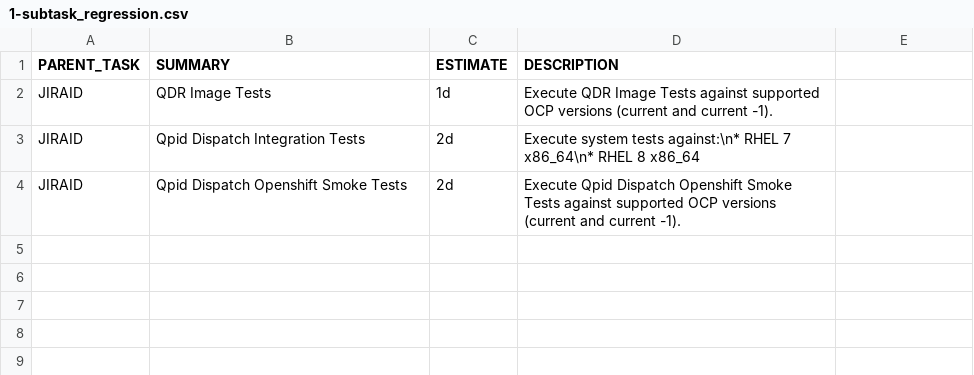
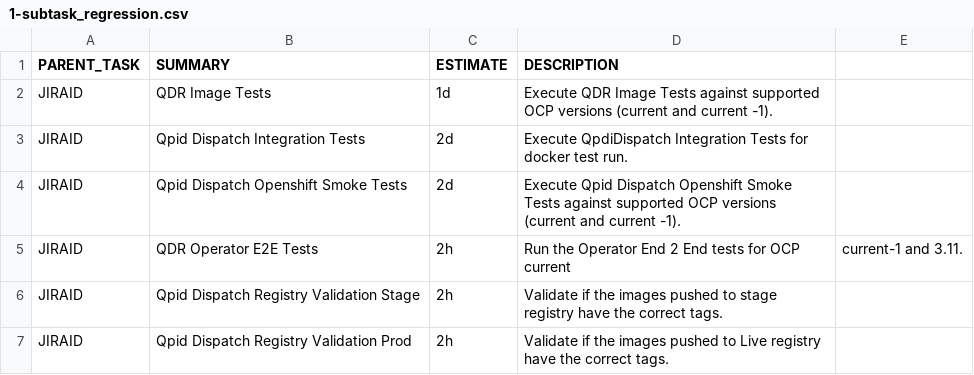
Before and after one commit to granzoto/jira-api-client, a CSV file: CVE/1-subtask_regression.csv, drawn as a sheet.

Commit message:
Add opetorator and registry validation tasks to CVE template
Signed-off-by: Renato Granzoto <rgranzot@redhat.com>

```diff
--- a/CVE/1-subtask_regression.csv
+++ b/CVE/1-subtask_regression.csv
@@ -2,3 +2,6 @@ PARENT_TASK,SUMMARY,ESTIMATE,DESCRIPTION
 JIRAID,QDR Image Tests,1d,Execute QDR Image Tests against supported OCP versions (current and current -1).
-JIRAID,Qpid Dispatch Integration Tests,2d,Execute system tests against:\n* RHEL 7 x86_64\n* RHEL 8 x86_64
+JIRAID,Qpid Dispatch Integration Tests,2d,Execute QpdiDispatch Integration Tests for docker test run.
 JIRAID,Qpid Dispatch Openshift Smoke Tests,2d,Execute Qpid Dispatch Openshift Smoke Tests against supported OCP versions (current and current -1).
+JIRAID,QDR Operator E2E Tests,2h,Run the Operator End 2 End tests for OCP current, current-1 and 3.11.
+JIRAID,Qpid Dispatch Registry Validation Stage,2h,Validate if the images pushed to stage registry have the correct tags.
+JIRAID,Qpid Dispatch Registry Validation Prod,2h,Validate if the images pushed to Live registry have the correct tags.
```
